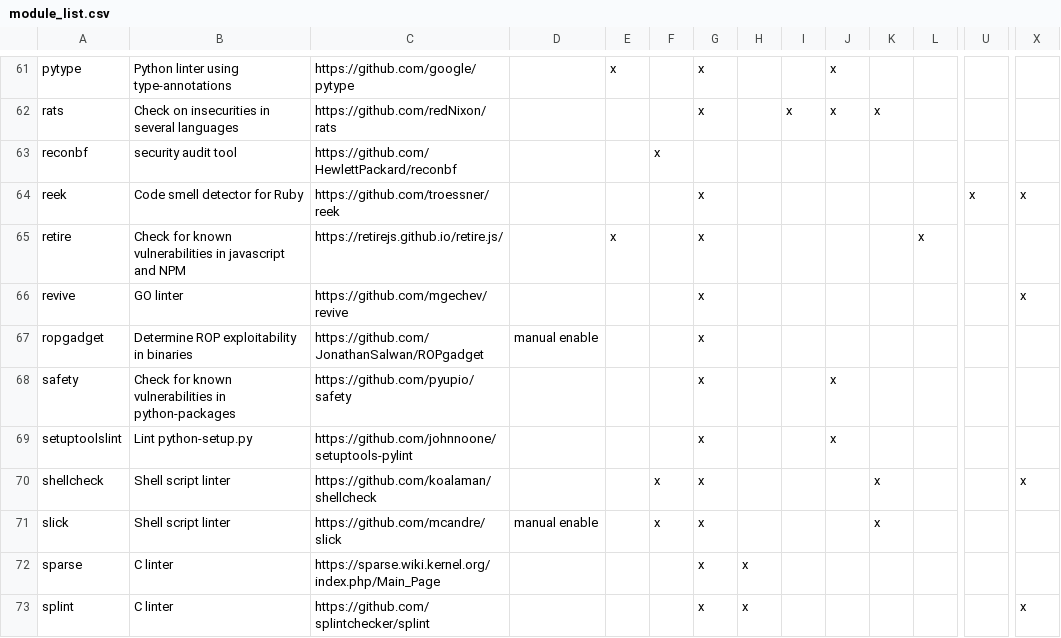
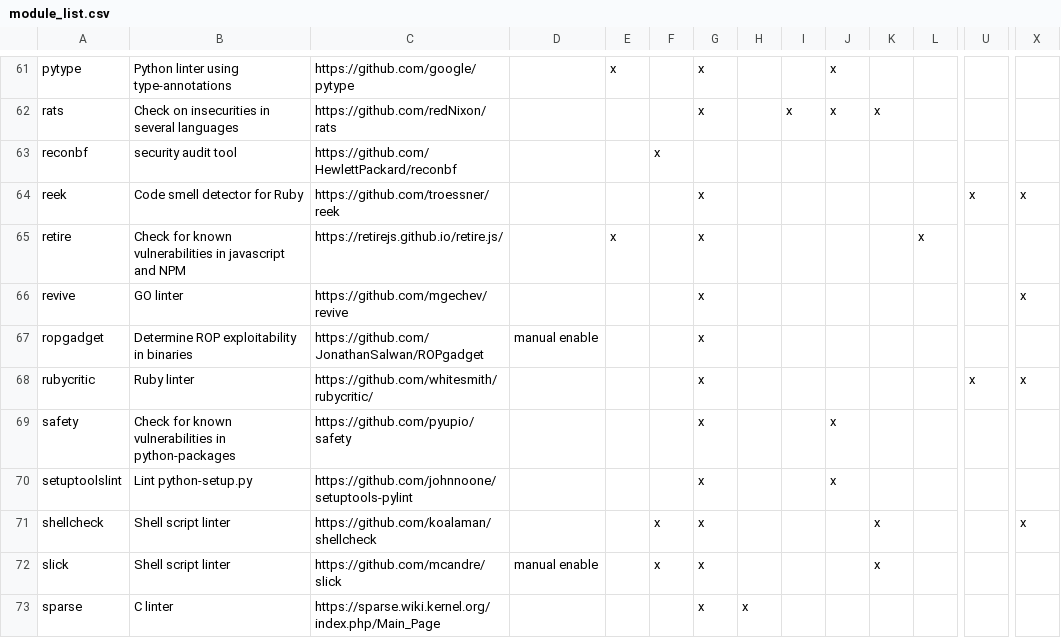
Before and after one commit to priv-kweihmann/meta-sca, a CSV file: files/module_list.csv, drawn as a sheet; only a part is shown, gaps mark what is left out; the shorter side is filled out with more unchanged rows; rows hold the shown columns only; the diff names each change by its address in the sheet, - before the commit and + after, or states it on an @@ line.

Commit message:
rubycritic as tool
+ all of its dependencies

Closes #571

```diff
--- a/files/module_list.csv
+++ b/files/module_list.csv
+row 68: rubycritic | Ruby linter | https://github.com/whitesmith/rubycritic/ |  |  |  | x |  |  |  |  |  | x | x
```
Also changed, not shown: 26 other files.
